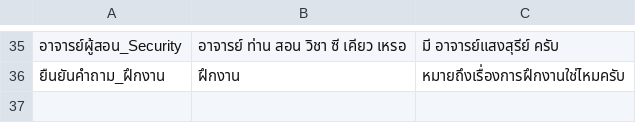
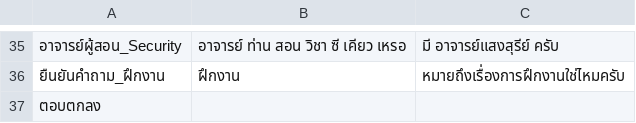
Before and after one commit to nawaphonOHM/CoEChatBot, a CSV file: data/processed/cleaned_data.csv, drawn as a sheet; only a part is shown, gaps mark what is left out; the diff names each change by its address in the sheet, - before the commit and + after, or states it on an @@ line.

```diff
--- a/data/processed/cleaned_data.csv
+++ b/data/processed/cleaned_data.csv
+row 37: ตอบตกลง
```
Also changed, not shown: 5 other files.
